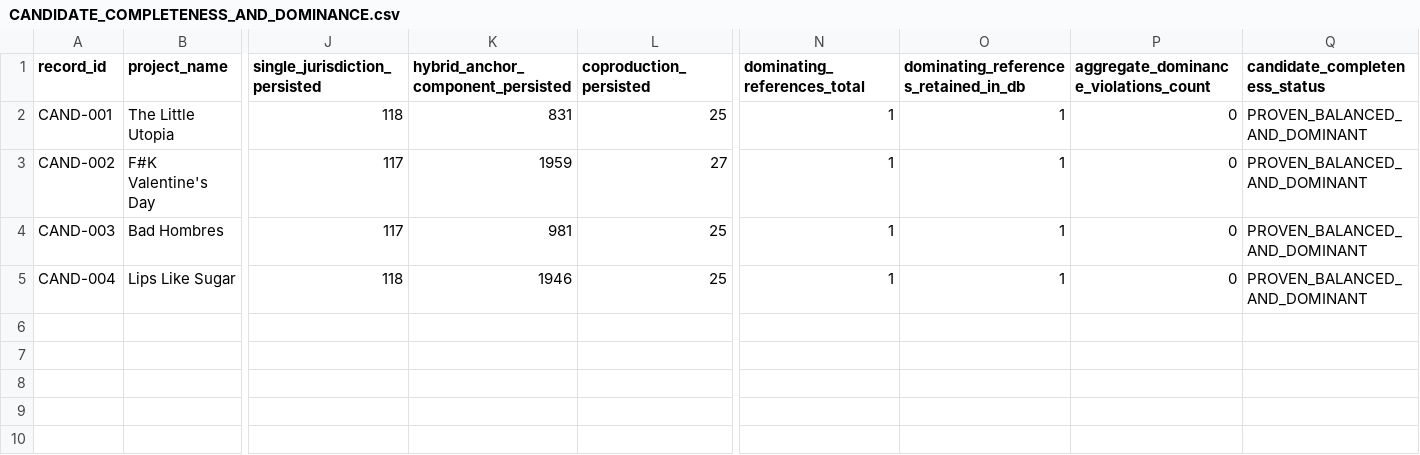
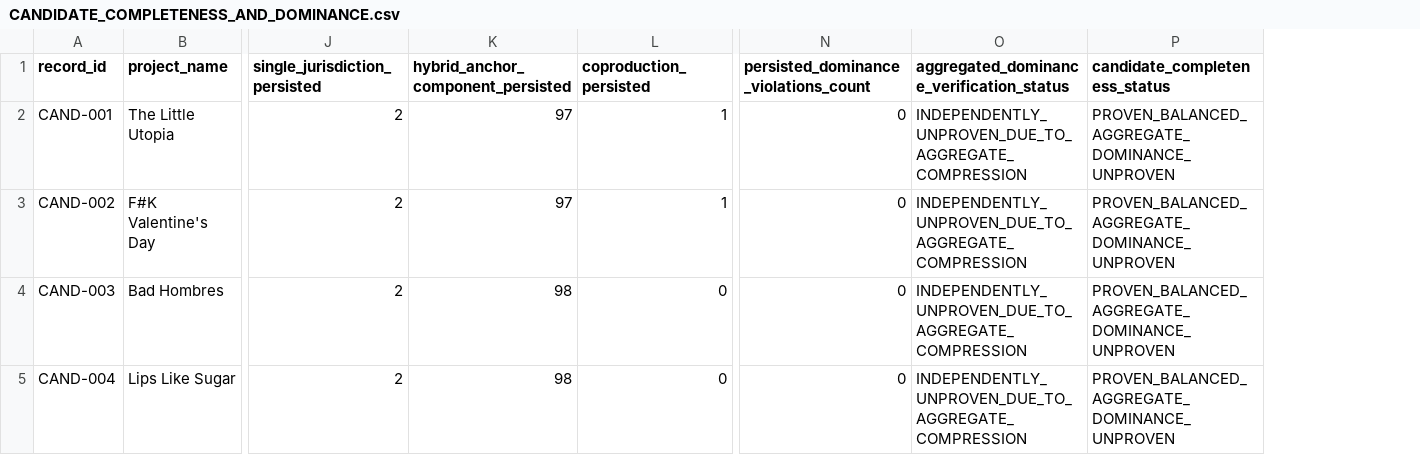
Before and after one commit to surajgohill-oss/Frametax, a CSV file: frametax2/docs/validation/exhaustive_optimizer_audit/CANDIDATE_COMPLETENESS_AND_DOMINANCE.csv, drawn as a sheet; only a part is shown, gaps mark what is left out; removed rows and columns are numbered as before the commit, all else as after; the diff names each change by its address in the sheet, - before the commit and + after, or states it on an @@ line.

```diff
--- a/frametax2/docs/validation/exhaustive_optimizer_audit/CANDIDATE_COMPLETENESS_AND_DOMINANCE.csv
+++ b/frametax2/docs/validation/exhaustive_optimizer_audit/CANDIDATE_COMPLETENESS_AND_DOMINANCE.csv
-column N (dominating_references_total), rows 2-5: all 1
-column O, rows 1-5: dominating_references_retained_in_db | 1 | 1 | 1 | 1
+column O, rows 1-5: aggregated_dominance_verification_status | INDEPENDENTLY_UNPROVEN_DUE_TO_AGGREGATE_COMPRESSION | INDEPENDENTLY_UNPROVEN_DUE_TO_AGGREGATE_COMPRESSION | INDEPENDENTLY_UNPROVEN_DUE_TO_AGGREGATE_COMPRESSION | INDEPENDENTLY_UNPROVEN_DUE_TO_AGGREGATE_COMPRESSION
-N1: aggregate_dominance_violations_count
+N1: persisted_dominance_violations_count
-J2 (single_jurisdiction_persisted): 118
+J2 (single_jurisdiction_persisted): 2
-K2: 831
+K2: 97
-L2 (coproduction_persisted): 25
+L2 (coproduction_persisted): 1
-P2:P5 (candidate_completeness_status): PROVEN_BALANCED_AND_DOMINANT
+P2:P5 (candidate_completeness_status): PROVEN_BALANCED_AGGREGATE_DOMINANCE_UNPROVEN
-J3:J4 (single_jurisdiction_persisted): 117
+J3:J4 (single_jurisdiction_persisted): 2
-K3: 1959
+K3: 97
-L3 (coproduction_persisted): 27
+L3 (coproduction_persisted): 1
-K4: 981
+K4: 98
-L4:L5 (coproduction_persisted): 25
+L4:L5 (coproduction_persisted): 0
-J5 (single_jurisdiction_persisted): 118
+J5 (single_jurisdiction_persisted): 2
-K5: 1946
+K5: 98
```
Also changed, not shown: frametax2/docs/validation/exhaustive_optimizer_audit/PROGRAM_AVAILABILITY_AND_OPTIMIZATION_PATH.csv, frametax2/docs/validation/exhaustive_optimizer_audit/PROJECT_LIBRARY_EMPIRICAL_CROSSCHECK.csv, 9 other files.
